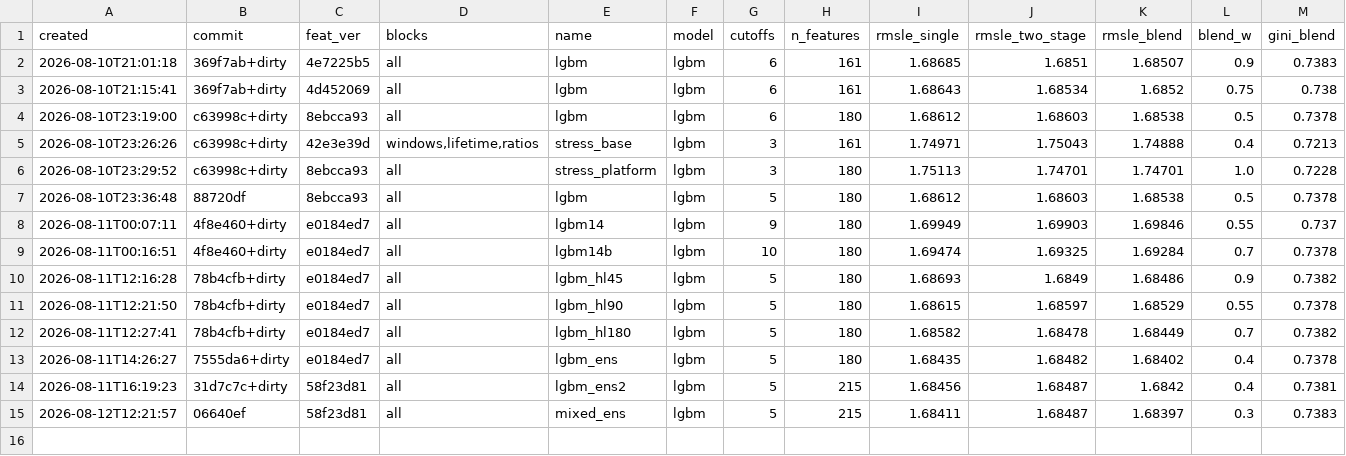
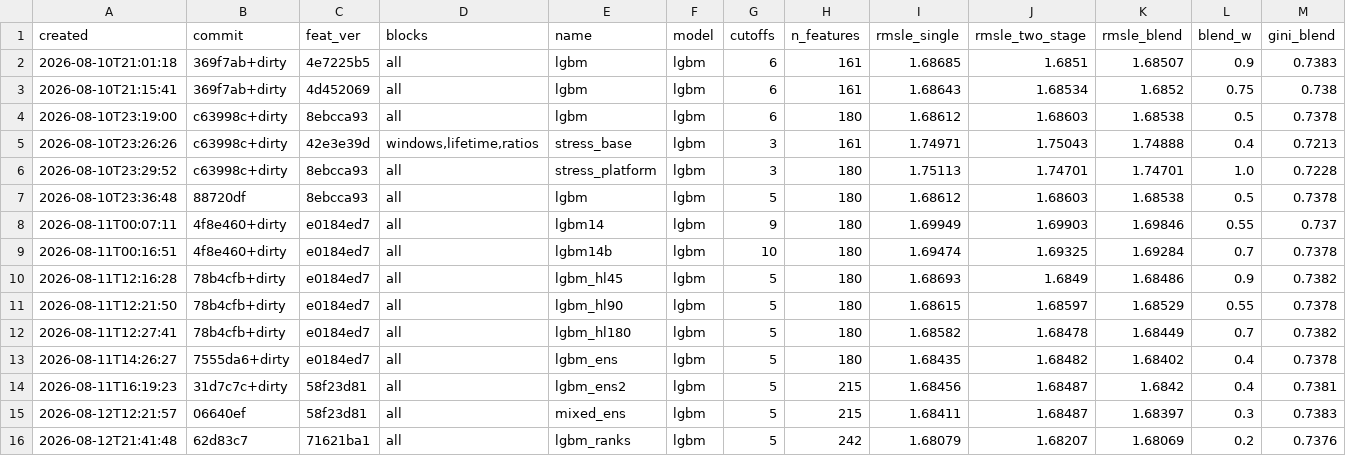
Before and after one commit to imaO0O/ozon-ml-champ, a CSV file: models/experiments.csv, drawn as a sheet; only a part is shown; rows hold the shown columns only; the diff names each change by its address in the sheet, - before the commit and + after, or states it on an @@ line.

```diff
--- a/models/experiments.csv
+++ b/models/experiments.csv
+row 16: 2026-08-12T21:41:48 | 62d83c7 | 71621ba1 | all | lgbm_ranks | lgbm | 5 | 242 | 1.68079 | 1.68207 | 1.68069 | 0.2 | 0.7376
```
Also changed, not shown: submissions/log.csv.
